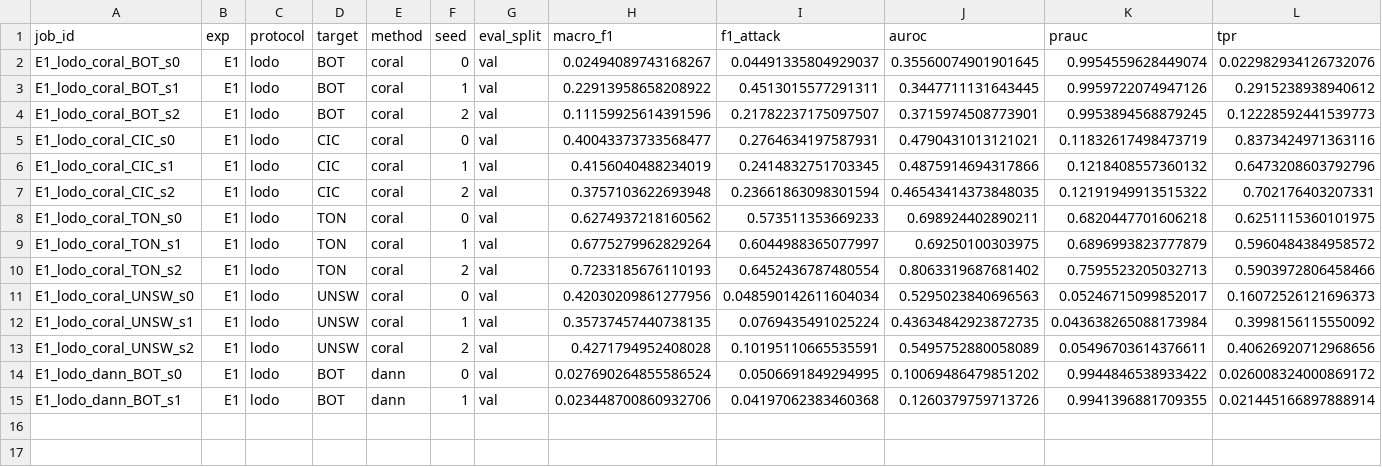
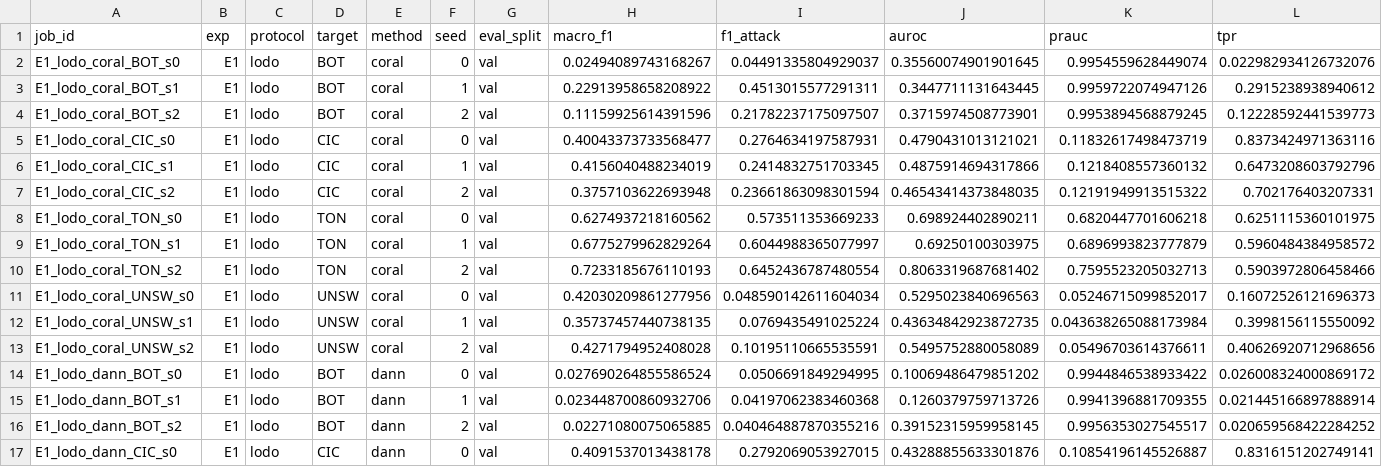
Before and after one commit to Bhargavteja-9779/p_c1_6, a CSV file: project/results/raw_results.csv, drawn as a sheet; only a part is shown; rows hold the shown columns only; the diff names each change by its address in the sheet, - before the commit and + after, or states it on an @@ line.

```diff
--- a/project/results/raw_results.csv
+++ b/project/results/raw_results.csv
+row 16: E1_lodo_dann_BOT_s2 | E1 | lodo | BOT | dann | 2 | val | 0.02271080075065885 | 0.040464887870355216 | 0.39152315959958145 | 0.9956353027545517 | 0.020659568422284252
+row 17: E1_lodo_dann_CIC_s0 | E1 | lodo | CIC | dann | 0 | val | 0.4091537013438178 | 0.2792069053927015 | 0.43288855633301876 | 0.10854196145526887 | 0.8316151202749141
```
Also changed, not shown: 6 other files.
